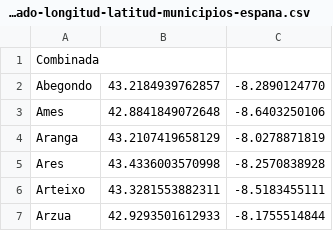
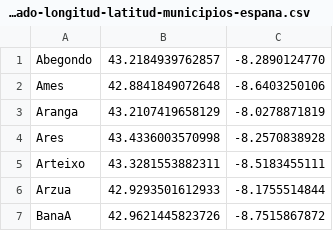
Before and after one commit to uruphai/inteligencia-artificial, a CSV file: listado-longitud-latitud-municipios-espana.csv, drawn as a sheet; only a part is shown; the shorter side is filled out with more unchanged rows; the diff names each change by its address in the sheet, - before the commit and + after, or states it on an @@ line.

Commit message:
Update listado-longitud-latitud-municipios-espana.csv

```diff
--- a/listado-longitud-latitud-municipios-espana.csv
+++ b/listado-longitud-latitud-municipios-espana.csv
-row 1: Combinada
```
